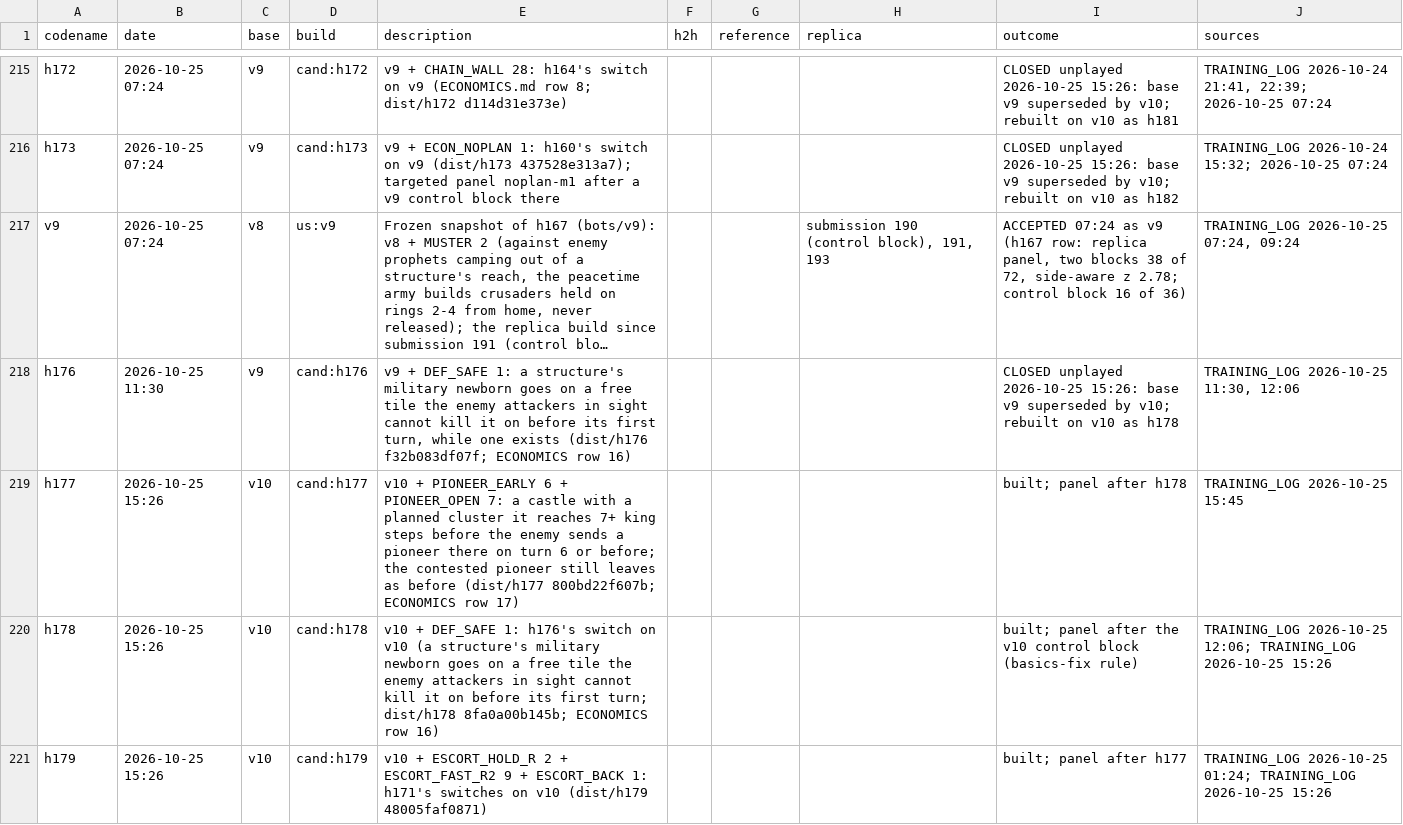
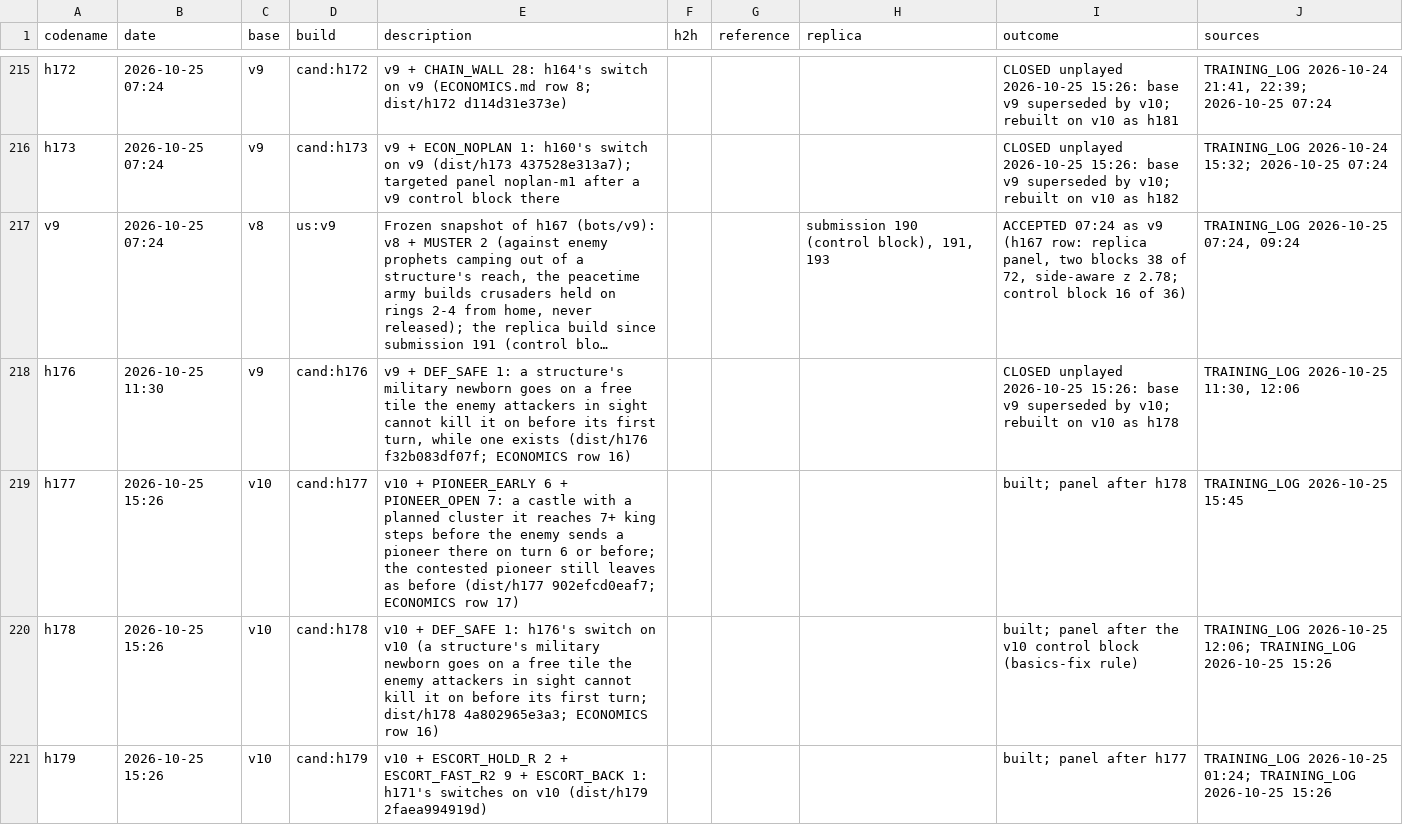
Before and after one commit to terryvanbelle/battlecode19-vibe, a CSV file: progress/attempts.csv, drawn as a sheet; only a part is shown, gaps mark what is left out; long unchanged cells end in …; the diff covers the shown part only; the diff names each change by its address in the sheet, - before the commit and + after, or states it on an @@ line.

```diff
--- a/progress/attempts.csv
+++ b/progress/attempts.csv
-E219 (description): …before (dist/h177 800bd22f607b; ECONOMICS row…
+E219 (description): …before (dist/h177 902efcd0eaf7; ECONOMICS row…
-E220 (description): …turn; dist/h178 8fa0a00b145b; ECONOMICS row…
+E220 (description): …turn; dist/h178 4a802965e3a3; ECONOMICS row…
-E221 (description): …v10 (dist/h179 48005faf0871)
+E221 (description): …v10 (dist/h179 2faea994919d)
```
Also changed, not shown: 3 edited cells elsewhere in this file, 6 other files.
